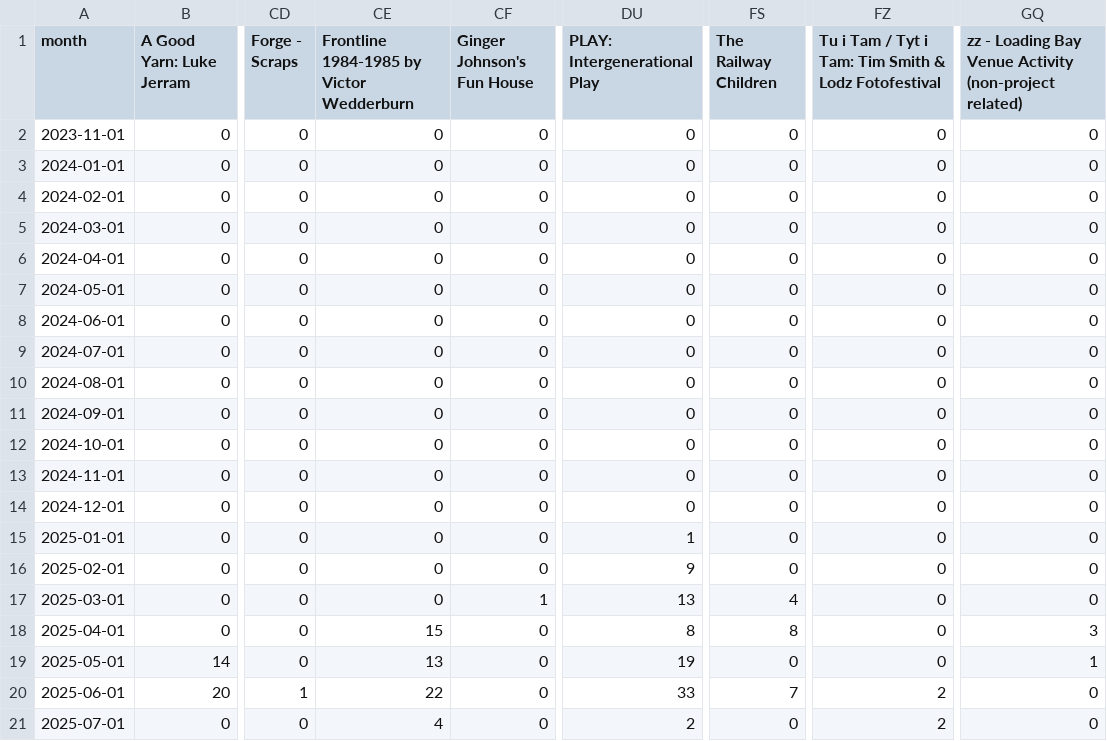
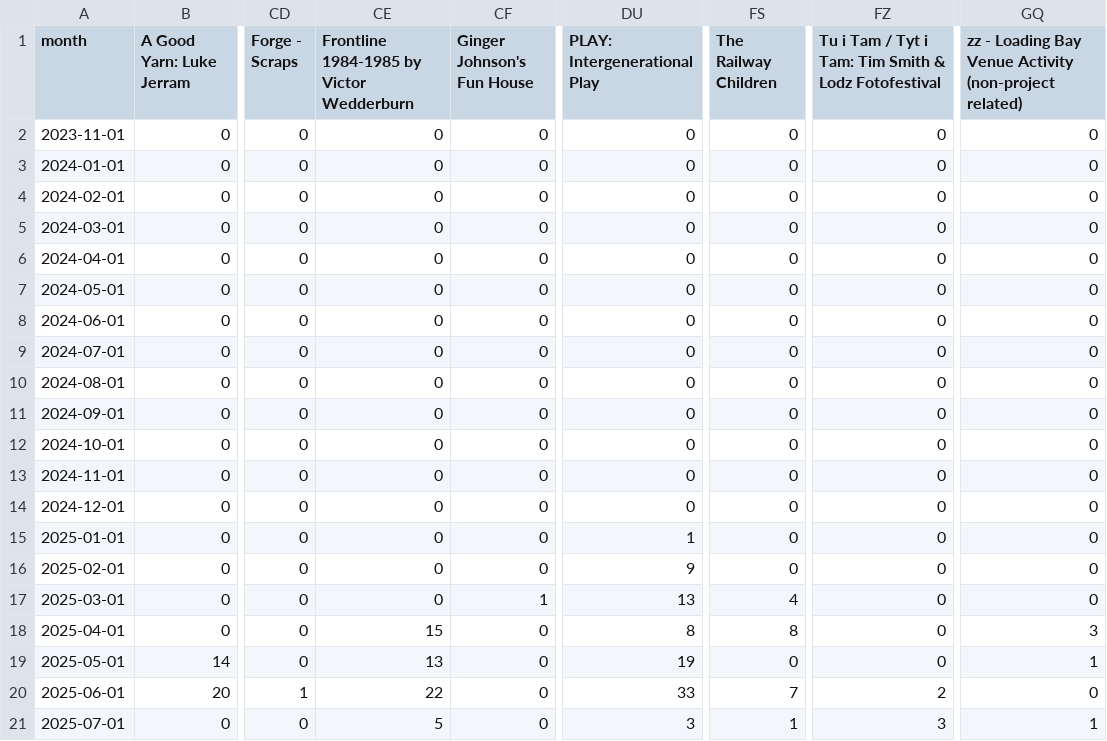
Before and after one commit to open-innovations/bradford-2025, a CSV file: src/themes/programme/_data/events/monthly_breakdown.csv, drawn as a sheet; only a part is shown, gaps mark what is left out; the diff names each change by its address in the sheet, - before the commit and + after, or states it on an @@ line.

```diff
--- a/src/themes/programme/_data/events/monthly_breakdown.csv
+++ b/src/themes/programme/_data/events/monthly_breakdown.csv
-CE21: 4
+CE21: 5
-DU21 (PLAY: Intergenerational Play): 2
+DU21 (PLAY: Intergenerational Play): 3
-FS21 (The Railway Children): 0
+FS21 (The Railway Children): 1
-FZ21: 2
+FZ21: 3
-GQ21: 0
+GQ21: 1
```
Also changed, not shown: src/themes/programme/_data/events/monthly_by_project.csv, src/themes/programme/_data/events/monthly_by_project_audience.csv, 17 other files.
